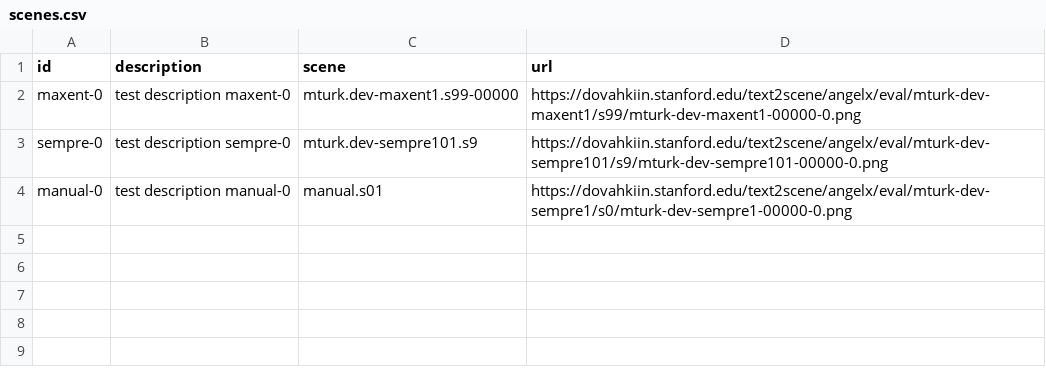
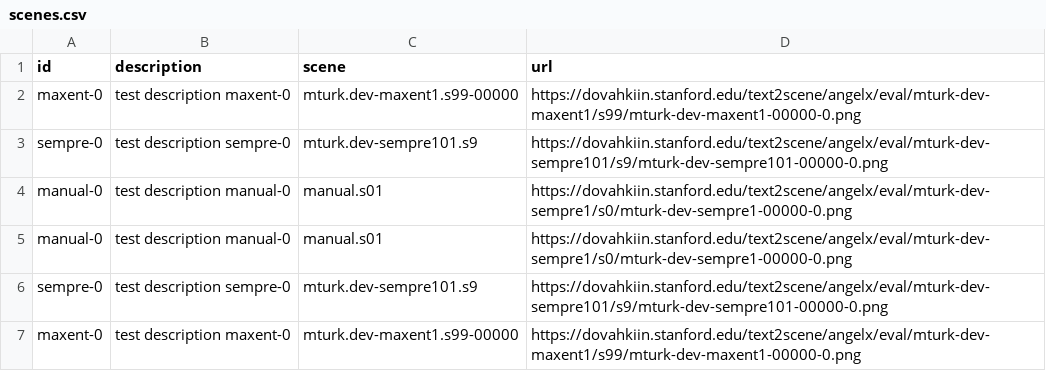
Before and after one commit to phgrads/SceneStudio, a CSV file: public/experiments/rate_scene/scenes.csv, drawn as a sheet.

Commit message:
Updated scenes.csv

```diff
--- a/public/experiments/rate_scene/scenes.csv
+++ b/public/experiments/rate_scene/scenes.csv
@@ -4 +4,4 @@ id,description,scene,url
 "manual-0","test description manual-0","manual.s01","https://dovahkiin.stanford.edu/text2scene/angelx/eval/mturk-dev-sempre1/s0/mturk-dev-sempre1-00000-0.png"
+"manual-0","test description manual-0","manual.s01","https://dovahkiin.stanford.edu/text2scene/angelx/eval/mturk-dev-sempre1/s0/mturk-dev-sempre1-00000-0.png"
+"sempre-0","test description sempre-0","mturk.dev-sempre101.s9","https://dovahkiin.stanford.edu/text2scene/angelx/eval/mturk-dev-sempre101/s9/mturk-dev-sempre101-00000-0.png"
+"maxent-0","test description maxent-0","mturk.dev-maxent1.s99-00000","https://dovahkiin.stanford.edu/text2scene/angelx/eval/mturk-dev-maxent1/s99/mturk-dev-maxent1-00000-0.png"
```
